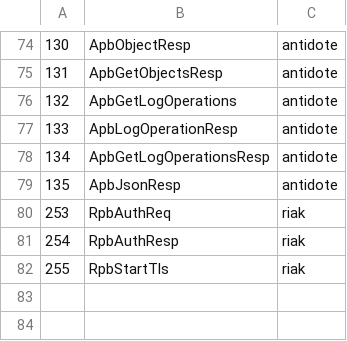
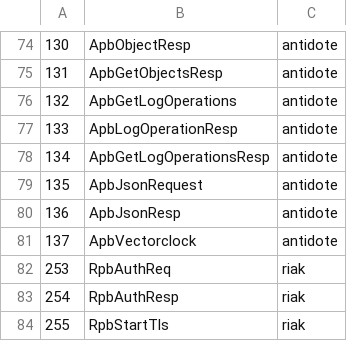
Before and after one commit to pviotti/riak_pb, a CSV file: src/riak_pb_messages.csv, drawn as a sheet; only a part is shown, gaps mark what is left out.

Commit message:
vectorclock type added

```diff
--- a/src/riak_pb_messages.csv
+++ b/src/riak_pb_messages.csv
@@ -78,3 +78,5 @@
 134,ApbGetLogOperationsResp,antidote
-135,ApbJsonResp,antidote
+135,ApbJsonRequest,antidote
+136,ApbJsonResp,antidote
+137,ApbVectorclock,antidote
 253,RpbAuthReq,riak
```
Also changed, not shown: 2 other files.
